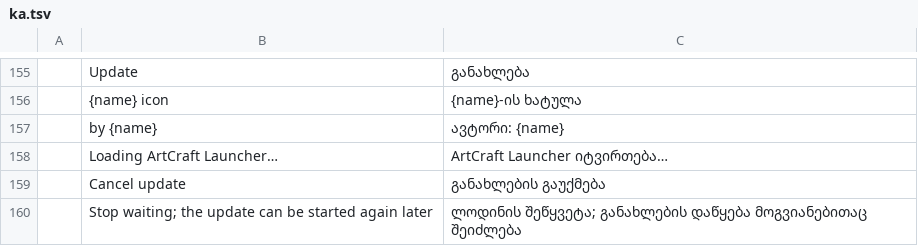
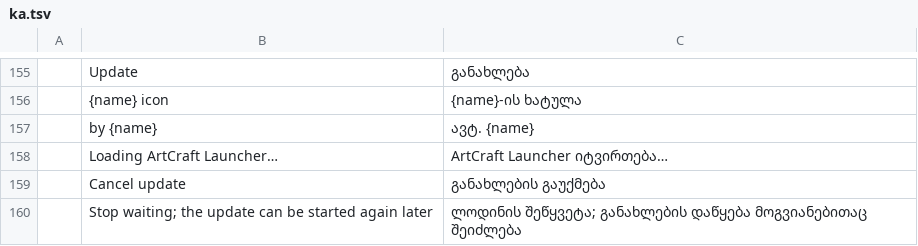
Before and after one commit to devius/craft-launcher, a TSV file: crates/ui-egui/src/i18n/ka.tsv, drawn as a sheet; only a part is shown, gaps mark what is left out.

```diff
--- a/crates/ui-egui/src/i18n/ka.tsv
+++ b/crates/ui-egui/src/i18n/ka.tsv
@@ -156,3 +156,3 @@
 	{name} icon	{name}-ის ხატულა
-	by {name}	ავტორი: {name}
+	by {name}	ავტ. {name}
 	Loading ArtCraft Launcher…	ArtCraft Launcher იტვირთება…
```
